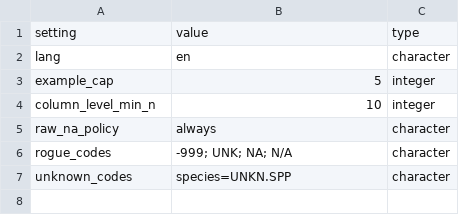
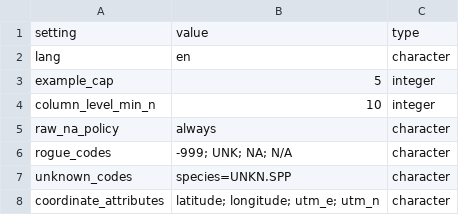
Before and after one commit to blaiseratcliffe/groundplotqc, a CSV file: data-raw/magp/rules_settings.csv, drawn as a sheet; the diff names each change by its address in the sheet, - before the commit and + after, or states it on an @@ line.

```diff
--- a/data-raw/magp/rules_settings.csv
+++ b/data-raw/magp/rules_settings.csv
+row 8: coordinate_attributes | latitude; longitude; utm_e; utm_n | character
```
Also changed, not shown: inst/extdata/magp/rules_settings.csv, inst/extdata/text/report_text_engine.csv, 22 other files.
